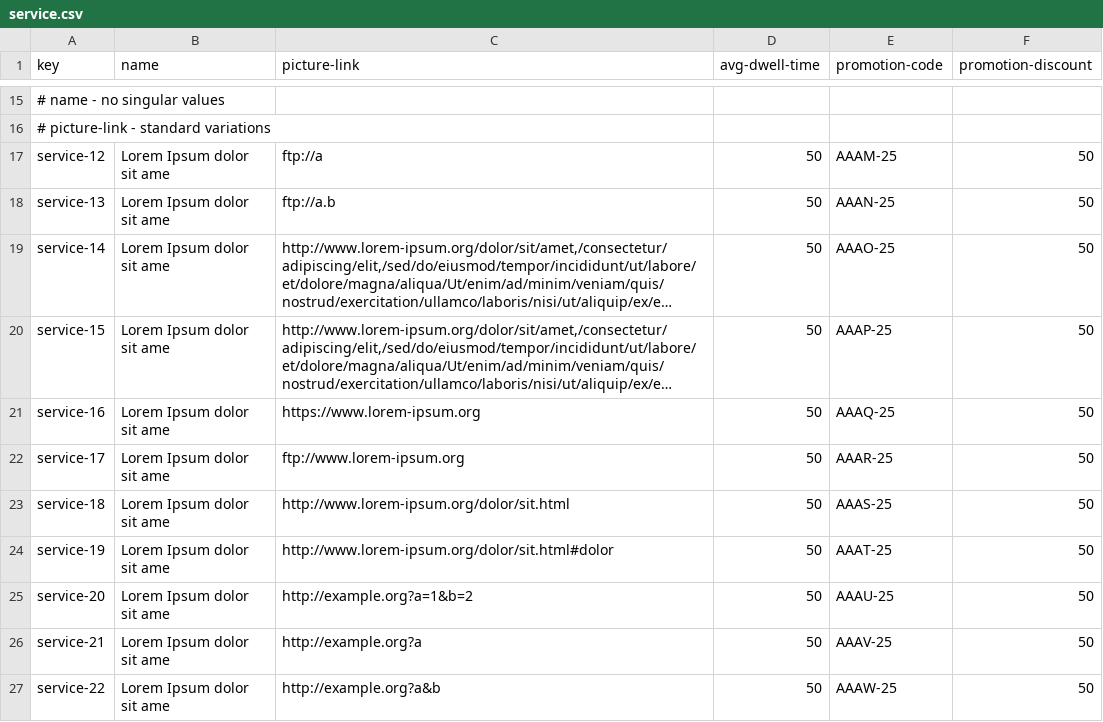
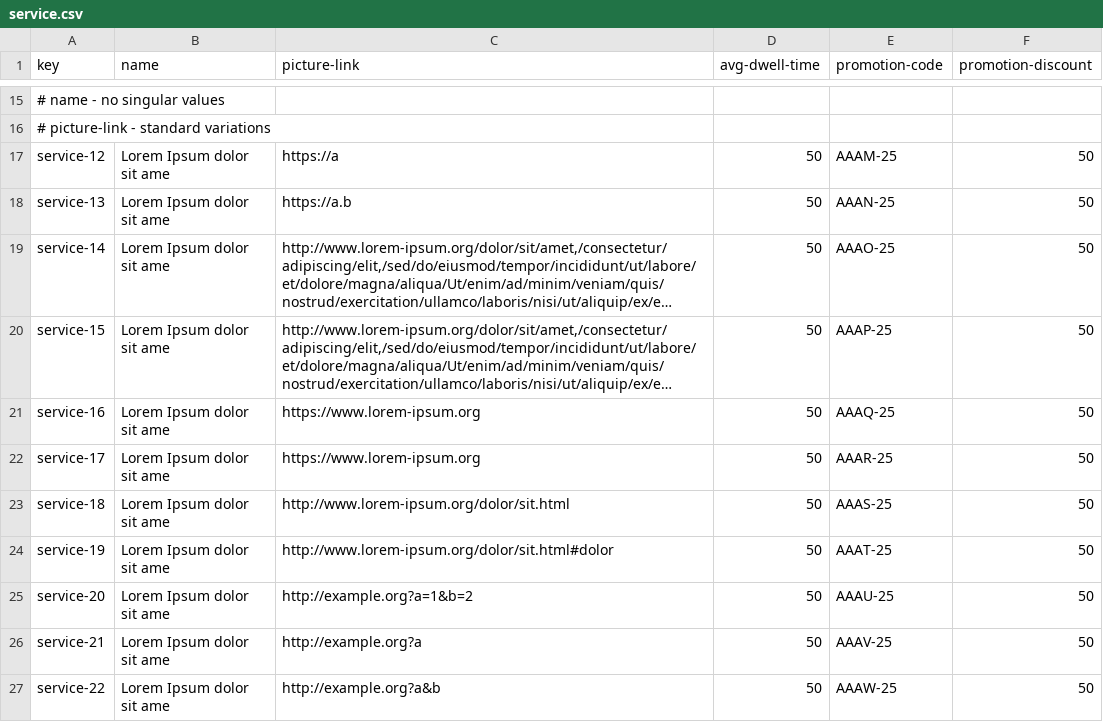
Before and after one commit to mquirosq/Acme-ANS-D04, a CSV file: src/main/resources/WEB-INF/data/sample/service.csv, drawn as a sheet; only a part is shown, gaps mark what is left out; long unchanged cells end in …; the diff names each change by its address in the sheet, - before the commit and + after, or states it on an @@ line.

```diff
--- a/src/main/resources/WEB-INF/data/sample/service.csv
+++ b/src/main/resources/WEB-INF/data/sample/service.csv
-C17 (picture-link): ftp://a
+C17 (picture-link): https://a
-C18 (picture-link): ftp://a.b
+C18 (picture-link): https://a.b
-C22 (picture-link): ftp://www.lorem-ipsum.org
+C22 (picture-link): https://www.lorem-ipsum.org
```
Also changed, not shown: src/main/resources/WEB-INF/data/sample/airline.csv, src/main/resources/WEB-INF/data/sample/airport.csv.
